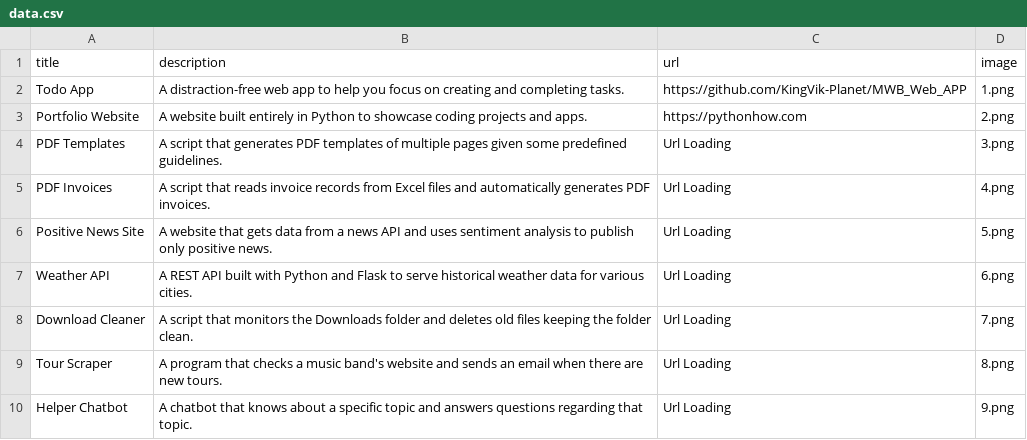
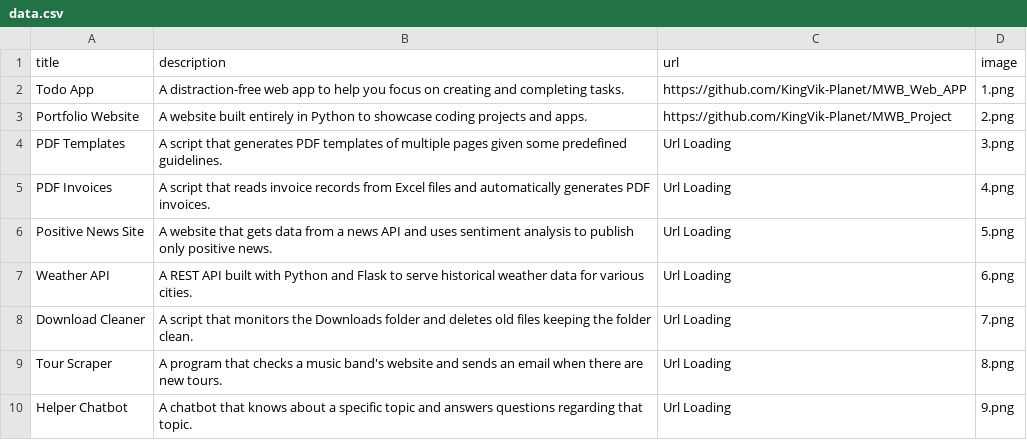
Before and after one commit to KingVik-Planet/Okeke_Onah_CORS_Coordinate, a CSV file: data.csv, drawn as a sheet; only a part is shown.

Commit message:
Url Update

```diff
--- a/data.csv
+++ b/data.csv
@@ -2,3 +2,3 @@ title;description;url;image
 Todo App;A distraction-free web app to help you focus on creating and completing tasks.;https://github.com/KingVik-Planet/MWB_Web_APP;1.png
-Portfolio Website;A website built entirely in Python to showcase coding projects and apps.;https://pythonhow.com;2.png
+Portfolio Website;A website built entirely in Python to showcase coding projects and apps.;https://github.com/KingVik-Planet/MWB_Project;2.png
 PDF Templates;A script that generates PDF templates of multiple pages given some predefined guidelines.;Url Loading;3.png
```
